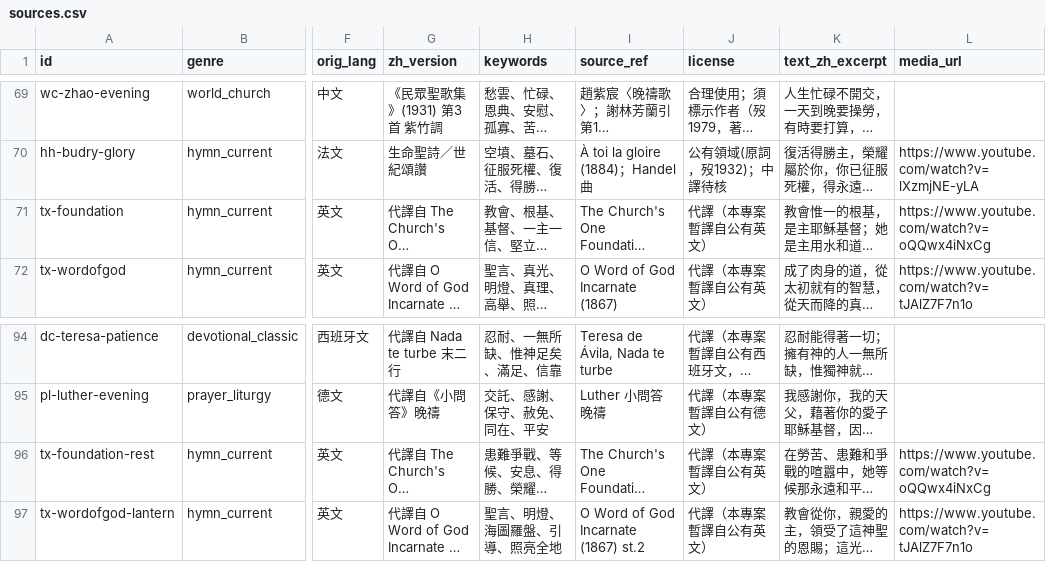
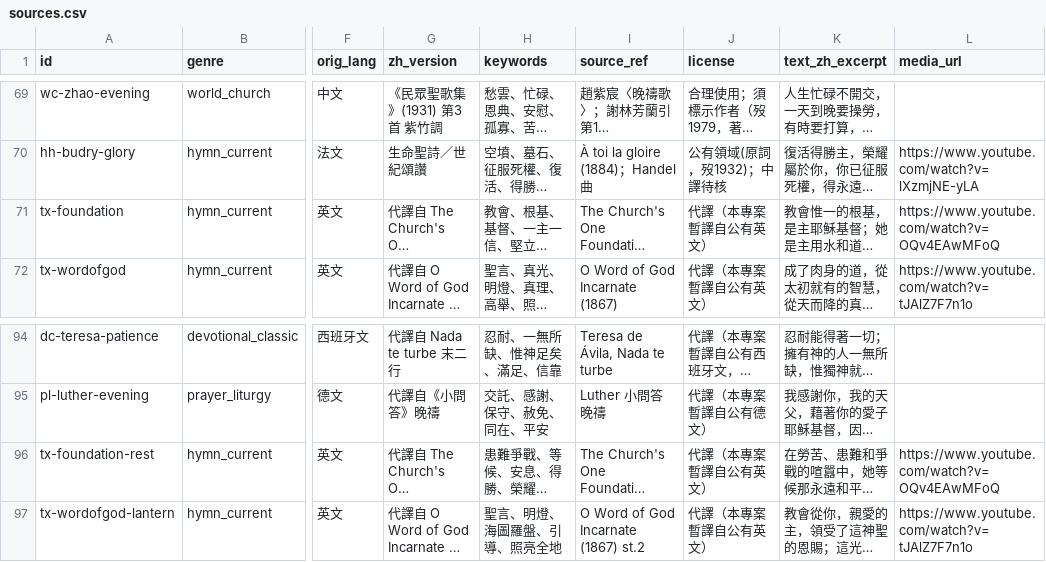
Before and after one commit to mannatoday/daily-texts, a CSV file: src/daily_texts/inputs/third_text/sources.csv, drawn as a sheet; only a part is shown, gaps mark what is left out; long unchanged cells end in …; the diff names each change by its address in the sheet, - before the commit and + after, or states it on an @@ line.

```diff
--- a/src/daily_texts/inputs/third_text/sources.csv
+++ b/src/daily_texts/inputs/third_text/sources.csv
-L71 (media_url): https://www.youtube.com/watch?v=oQQwx4iNxCg
+L71 (media_url): https://www.youtube.com/watch?v=OQv4EAwMFoQ
-L96 (media_url): https://www.youtube.com/watch?v=oQQwx4iNxCg
+L96 (media_url): https://www.youtube.com/watch?v=OQv4EAwMFoQ
```
Also changed, not shown: 1 other file.
